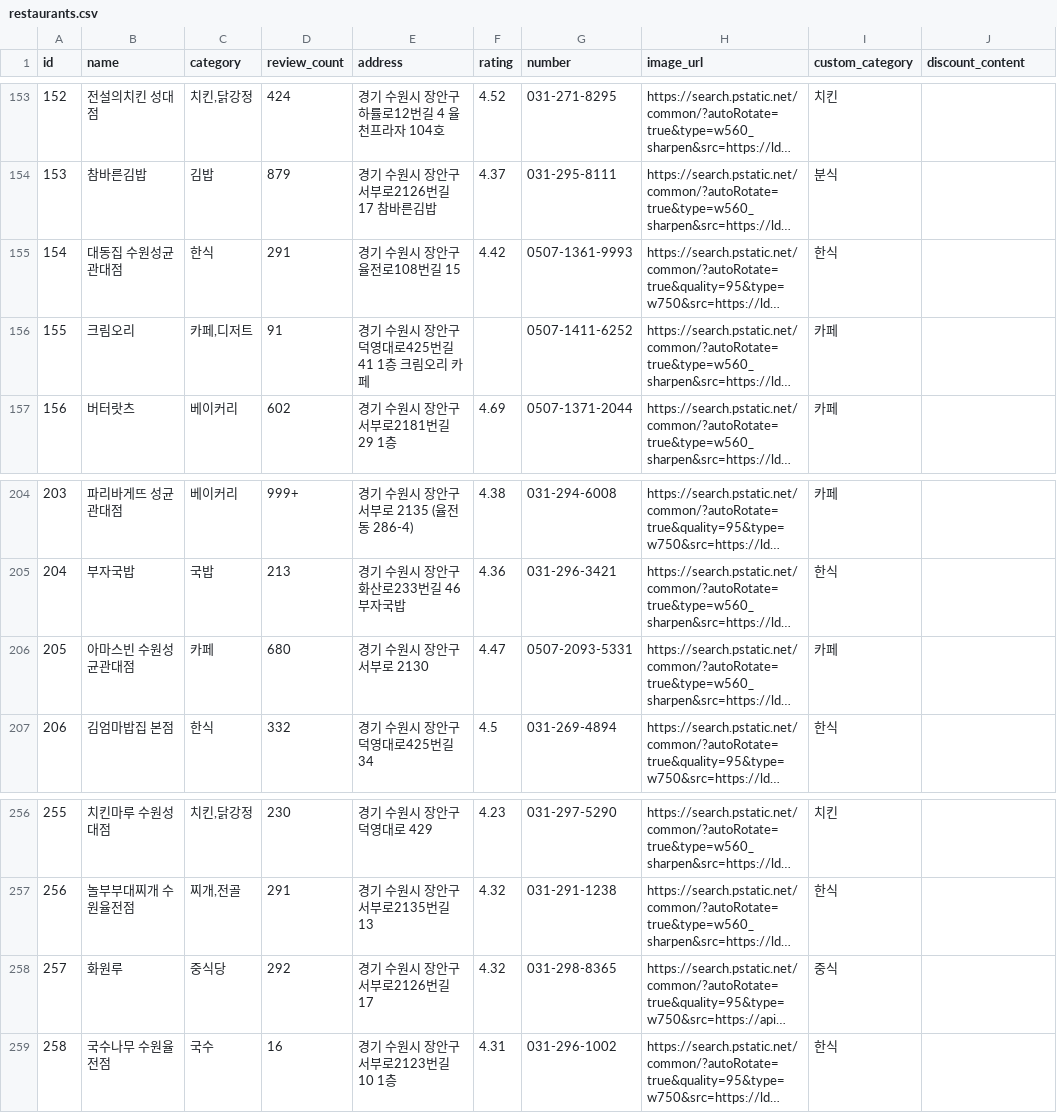
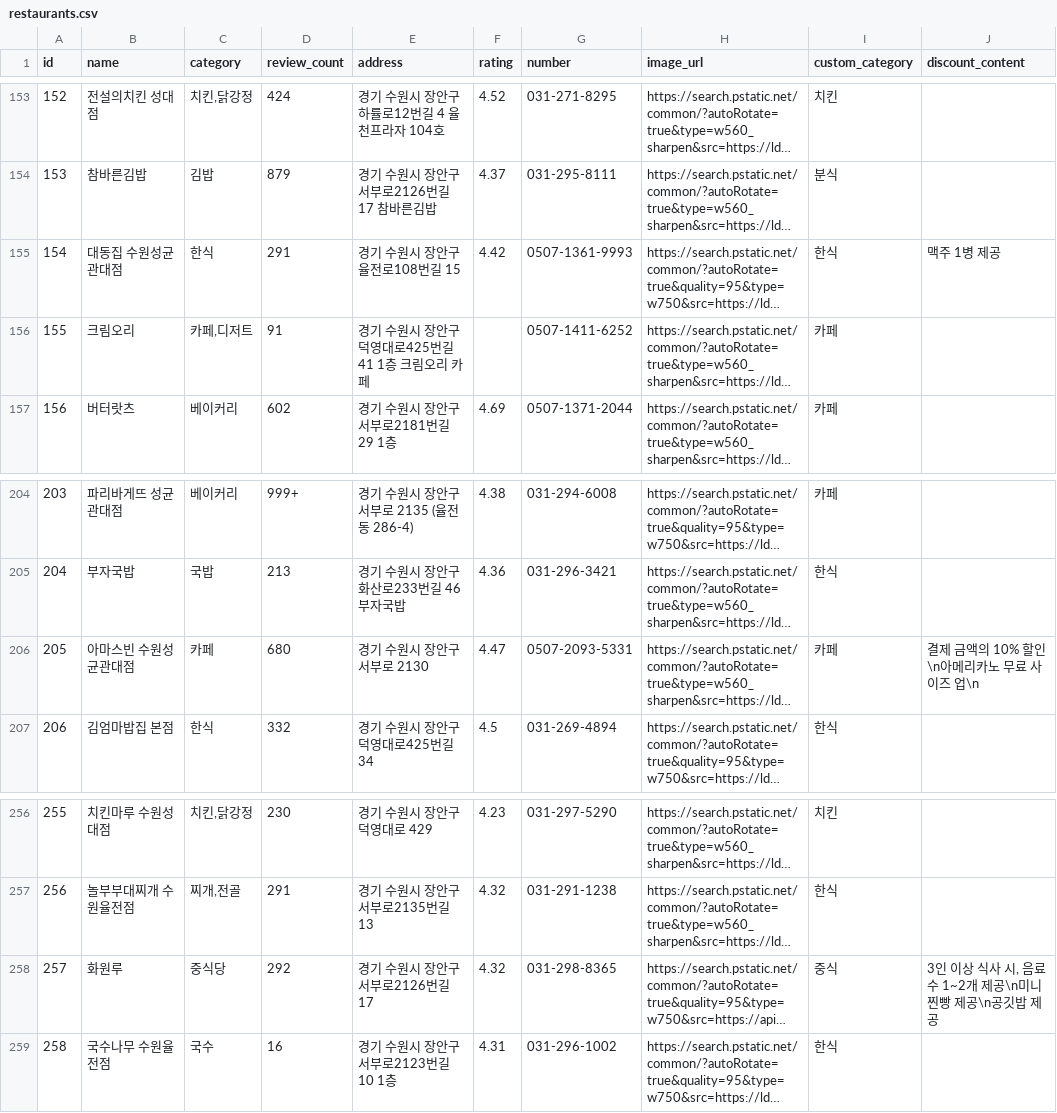
Before and after one commit to meokgu-skku/batch, a CSV file: restaurants.csv, drawn as a sheet; only a part is shown, gaps mark what is left out; long unchanged cells end in …; the diff covers the shown part only; the diff names each change by its address in the sheet, - before the commit and + after, or states it on an @@ line.

```diff
--- a/restaurants.csv
+++ b/restaurants.csv
-J155 (discount_content): (empty)
+J155 (discount_content): 맥주 1병 제공
-J206 (discount_content): (empty)
+J206 (discount_content): 결제 금액의 10% 할인\n아메리카노 무료 사이즈 업\n
-J258 (discount_content): (empty)
+J258 (discount_content): 3인 이상 식사 시, 음료수 1~2개 제공\n미니 찐빵 제공\n공깃밥 제공
```
Also changed, not shown: 13 edited cells elsewhere in this file.
